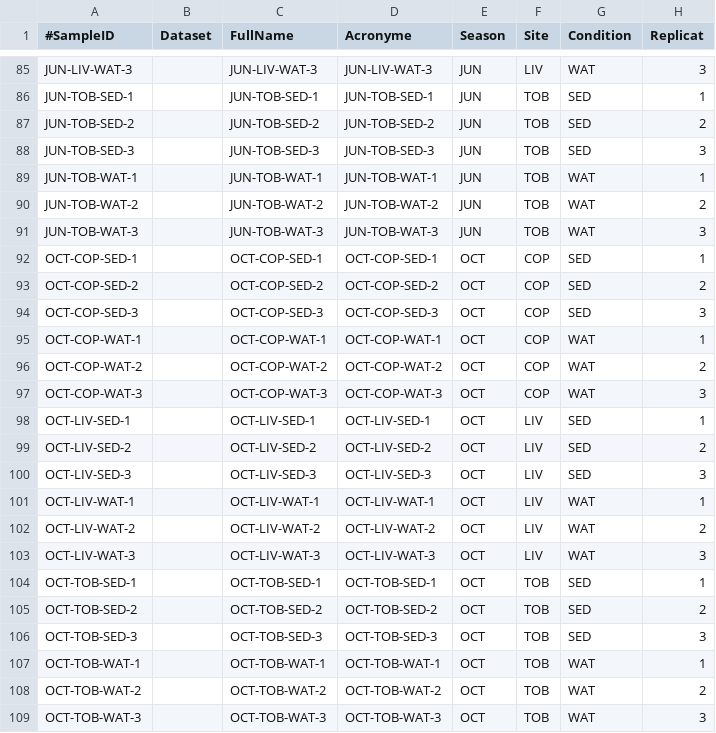
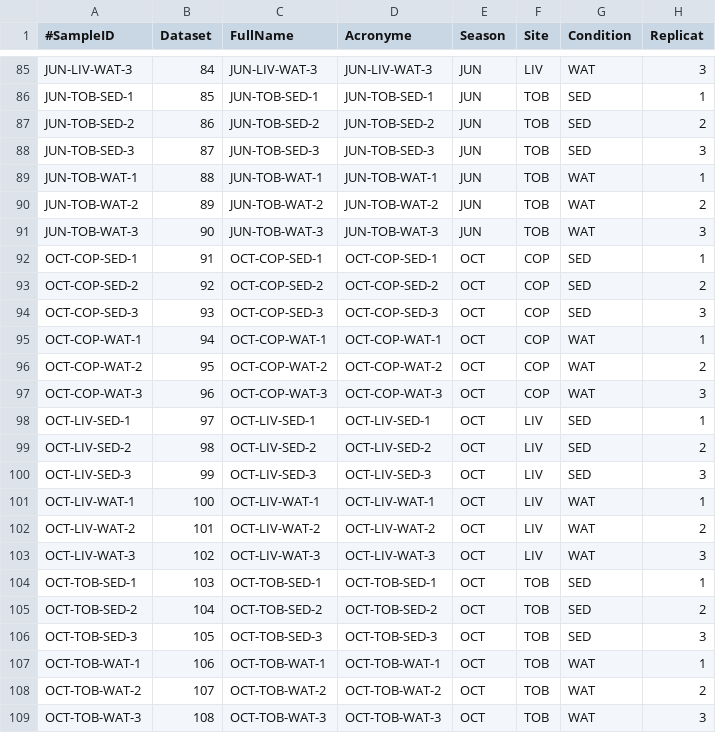
Before and after one commit to PLStenger/BioIndic_La_Reunion_Island_Lagoon_II, a TSV file: 98_database_files/sample-metadata.tsv, drawn as a sheet; only a part is shown, gaps mark what is left out; the diff covers the shown part only; the diff names each change by its address in the sheet, - before the commit and + after, or states it on an @@ line.

```diff
--- a/98_database_files/sample-metadata.tsv
+++ b/98_database_files/sample-metadata.tsv
-B85 (Dataset): (empty)
+B85 (Dataset): 84
-B86 (Dataset): (empty)
+B86 (Dataset): 85
-B87 (Dataset): (empty)
+B87 (Dataset): 86
-B88 (Dataset): (empty)
+B88 (Dataset): 87
-B89 (Dataset): (empty)
+B89 (Dataset): 88
-B90 (Dataset): (empty)
+B90 (Dataset): 89
-B91 (Dataset): (empty)
+B91 (Dataset): 90
-B92 (Dataset): (empty)
+B92 (Dataset): 91
-B93 (Dataset): (empty)
+B93 (Dataset): 92
-B94 (Dataset): (empty)
+B94 (Dataset): 93
-B95 (Dataset): (empty)
+B95 (Dataset): 94
-B96 (Dataset): (empty)
+B96 (Dataset): 95
-B97 (Dataset): (empty)
+B97 (Dataset): 96
-B98 (Dataset): (empty)
+B98 (Dataset): 97
-B99 (Dataset): (empty)
+B99 (Dataset): 98
-B100 (Dataset): (empty)
+B100 (Dataset): 99
-B101 (Dataset): (empty)
+B101 (Dataset): 100
-B102 (Dataset): (empty)
+B102 (Dataset): 101
-B103 (Dataset): (empty)
+B103 (Dataset): 102
-B104 (Dataset): (empty)
+B104 (Dataset): 103
-B105 (Dataset): (empty)
+B105 (Dataset): 104
-B106 (Dataset): (empty)
+B106 (Dataset): 105
-B107 (Dataset): (empty)
+B107 (Dataset): 106
-B108 (Dataset): (empty)
+B108 (Dataset): 107
-B109 (Dataset): (empty)
+B109 (Dataset): 108
```
Also changed, not shown: 27 edited cells elsewhere in this file.
